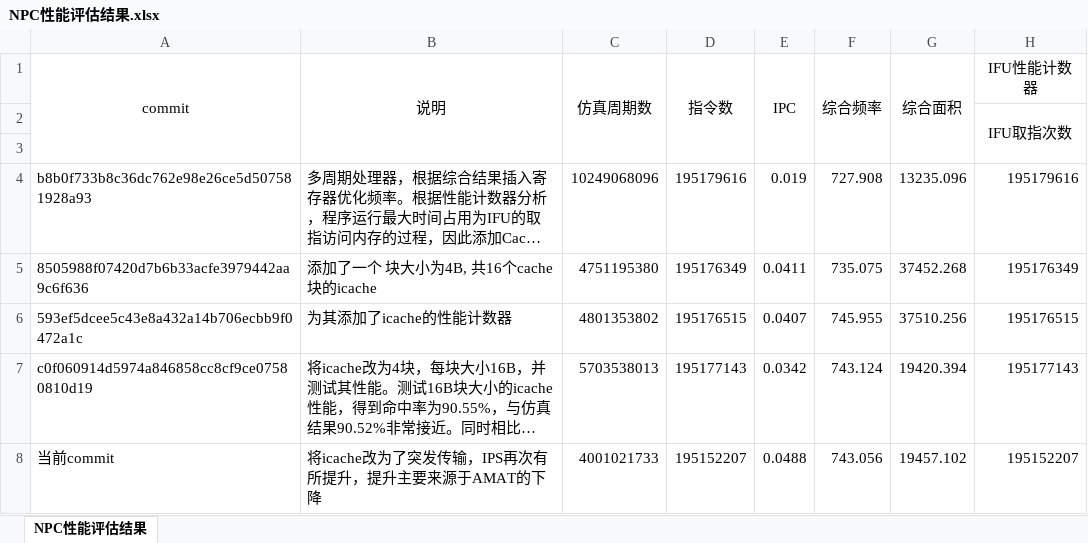
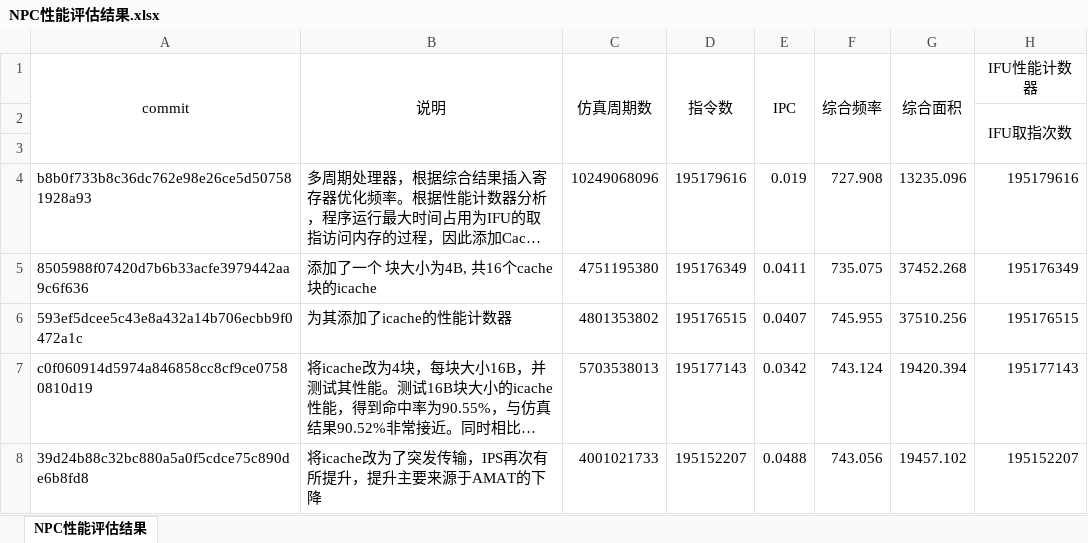
Before and after one commit to 229226/ysyxzzq, an Excel workbook: npc/doc/NPC性能评估结果.xlsx, sheet NPC性能评估结果, drawn as a sheet; only a part is shown; long unchanged cells end in …; values as stored, in another font and other column widths than the file's, no borders; the diff names each change by its address in the sheet, - before the commit and + after, or states it on an @@ line.

```diff
--- a/npc/doc/NPC性能评估结果.xlsx (sheet NPC性能评估结果)
+++ b/npc/doc/NPC性能评估结果.xlsx (sheet NPC性能评估结果)
-A8: 当前commit
+A8: 39d24b88c32bc880a5a0f5cdce75c890de6b8fd8
```
Also changed, not shown: 7 other files.
